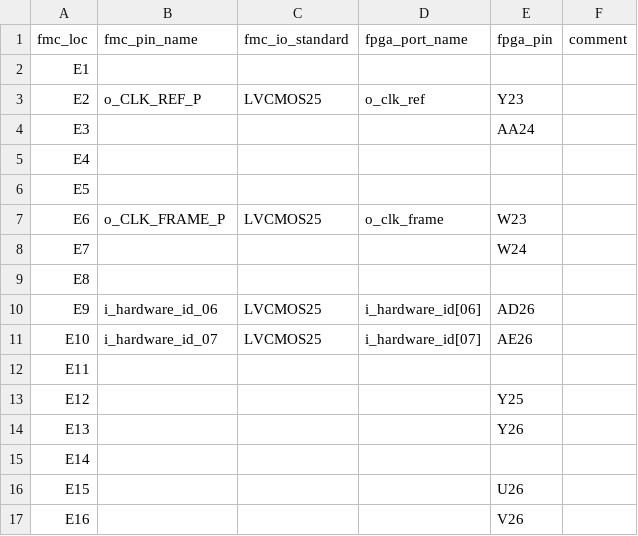
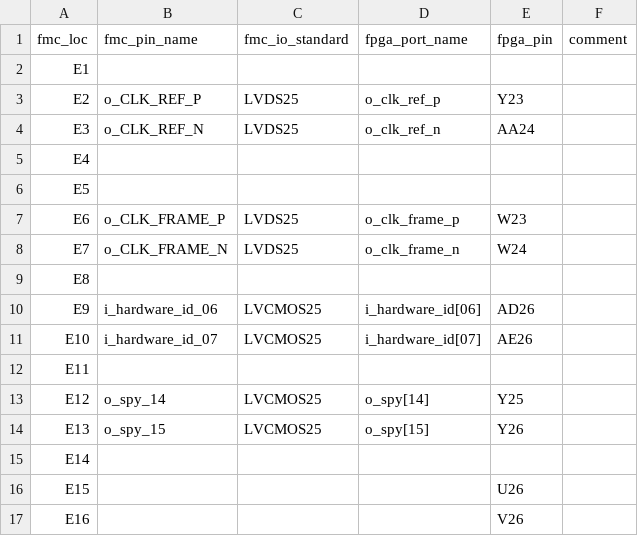
Before and after one commit to xifu-irap/fpasim-fw, a CSV file: constraints/constrs_1/fmc_pinout_col_e.csv, drawn as a sheet; only a part is shown.

```diff
--- a/constraints/constrs_1/fmc_pinout_col_e.csv
+++ b/constraints/constrs_1/fmc_pinout_col_e.csv
@@ -2,8 +2,8 @@ fmc_loc;fmc_pin_name;fmc_io_standard;fpga_port_name;fpga_pin;comment
 E1;;;;;
-E2;o_CLK_REF_P;LVCMOS25;o_clk_ref;Y23;
-E3;;;;AA24;
+E2;o_CLK_REF_P;LVDS25;o_clk_ref_p;Y23;
+E3;o_CLK_REF_N;LVDS25;o_clk_ref_n;AA24;
 E4;;;;;
 E5;;;;;
-E6;o_CLK_FRAME_P;LVCMOS25;o_clk_frame;W23;
-E7;;;;W24;
+E6;o_CLK_FRAME_P;LVDS25;o_clk_frame_p;W23;
+E7;o_CLK_FRAME_N;LVDS25;o_clk_frame_n;W24;
 E8;;;;;
@@ -12,4 +12,4 @@ E10;i_hardware_id_07;LVCMOS25;i_hardware_id[07];AE26;
 E11;;;;;
-E12;;;;Y25;
-E13;;;;Y26;
+E12;o_spy_14;LVCMOS25;o_spy[14];Y25;
+E13;o_spy_15;LVCMOS25;o_spy[15];Y26;
 E14;;;;;
```
Also changed, not shown: constraints/constrs_1/fmc_pinout_col_f.csv, constraints/constrs_1/fmc_pinout_col_j.csv, 9 other files.
